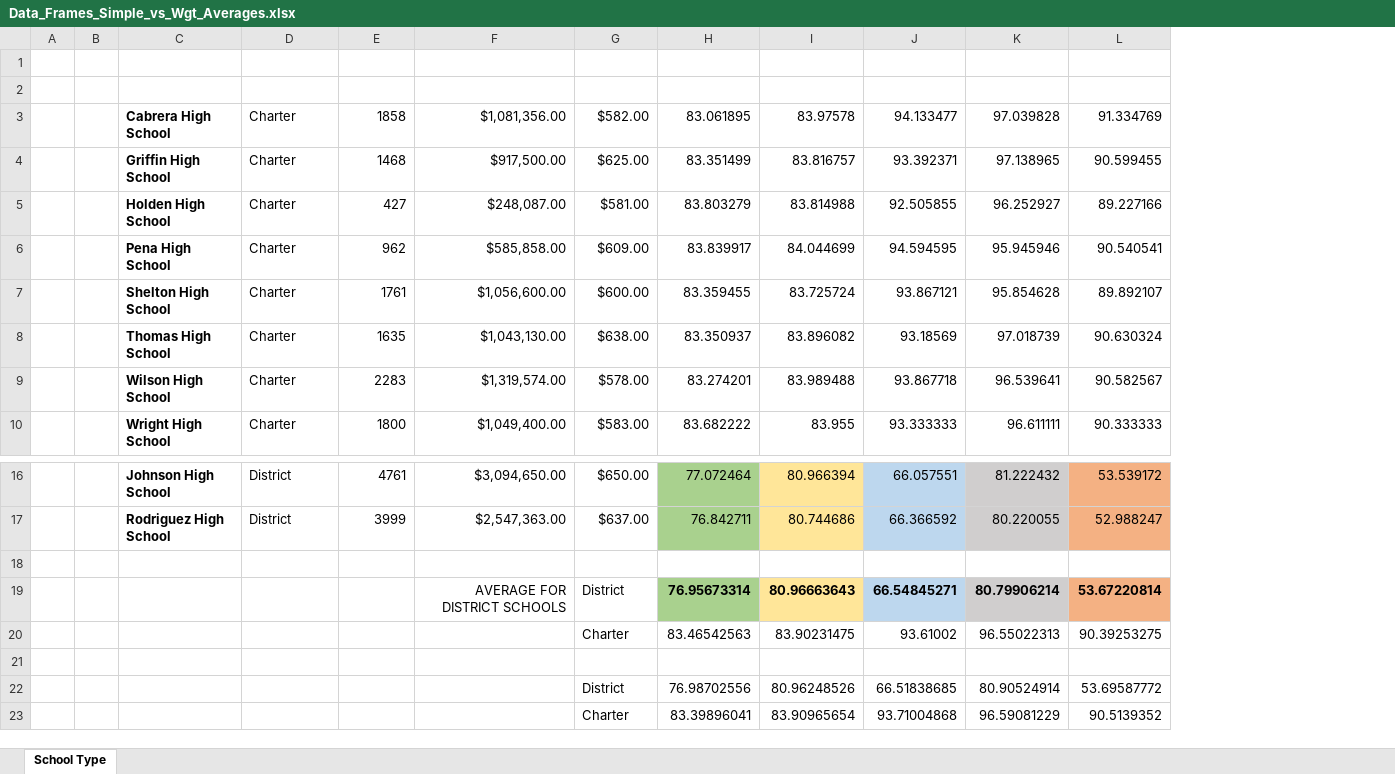
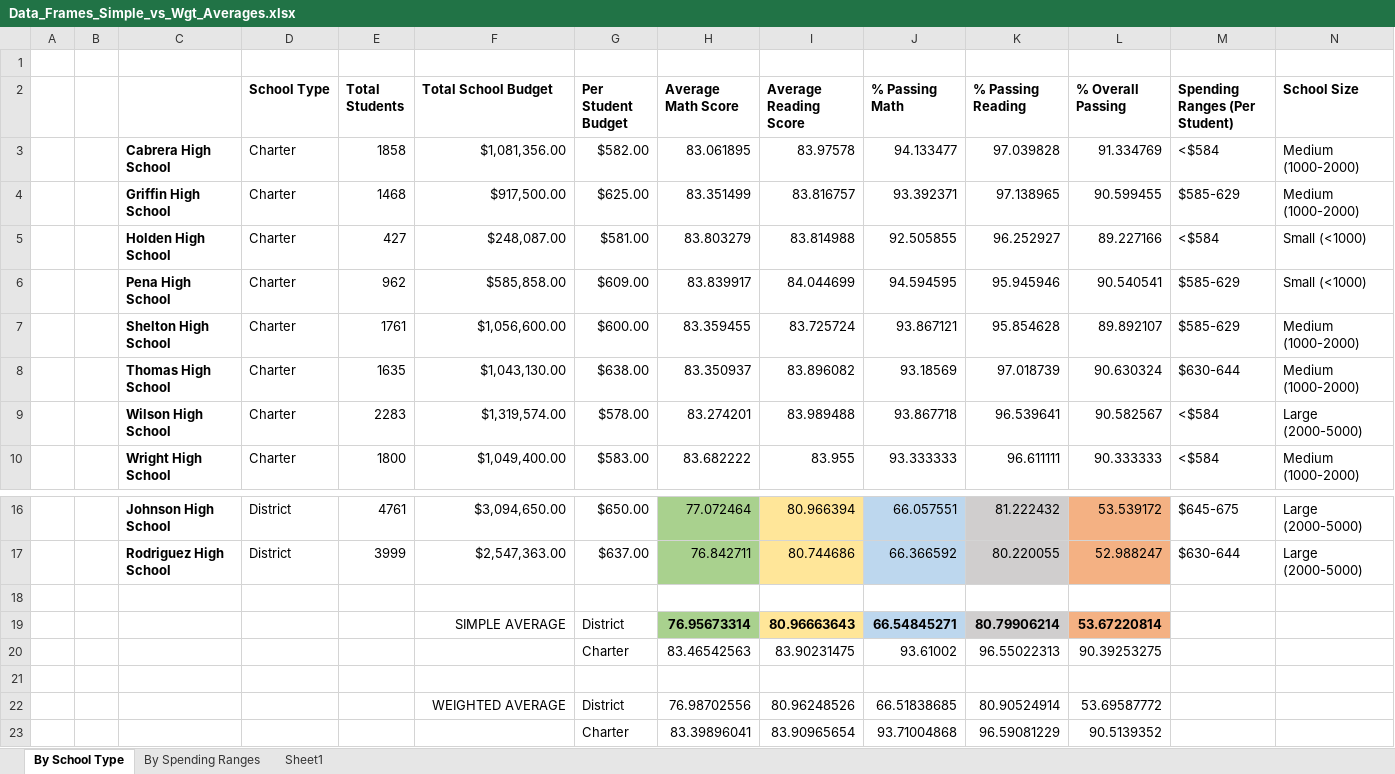
Before and after one commit to IJG-DR/School_District_Analysis, an Excel workbook: Resources/Data_Frames_Simple_vs_Wgt_Averages.xlsx, sheet By School Type, drawn as a sheet; only a part is shown, gaps mark what is left out; values as stored, in another font and other column widths than the file's, no borders; the diff names each change by its address in the sheet, - before the commit and + after, or states it on an @@ line.

```diff
--- a/Resources/Data_Frames_Simple_vs_Wgt_Averages.xlsx (sheet By School Type)
+++ b/Resources/Data_Frames_Simple_vs_Wgt_Averages.xlsx (sheet By School Type)
-sheet tab: School Type
+sheet tab: By School Type
+sheet tab: By Spending Ranges
+sheet tab: Sheet1
+column M (Spending Ranges (Per Student)), rows 3-10: <$584 | $585-629 | <$584 | $585-629 | $585-629 | $630-644 | <$584 | <$584; rows 16-17: $645-675 | $630-644
+column N (School Size), rows 3-10: Medium (1000-2000) | Medium (1000-2000) | Small (<1000) | Small (<1000) | Medium (1000-2000) | Medium (1000-2000) | Large (2000-5000) | Medium (1000-2000); rows 16-17: Large (2000-5000) | Large (2000-5000)
-row 2: (empty)
+row 2:  |  |  | School Type | Total Students | Total School Budget | Per Student Budget | Average Math Score | Average Reading Score | % Passing Math | % Passing Reading | % Overall Passing | Spending Ranges (Per Student) | School Size
-F19 (Total School Budget): AVERAGE FOR DISTRICT SCHOOLS
+F19 (Total School Budget): SIMPLE AVERAGE
-F22 (Total School Budget): (empty)
+F22 (Total School Budget): WEIGHTED AVERAGE
```
Also changed, not shown: 3 other files.
